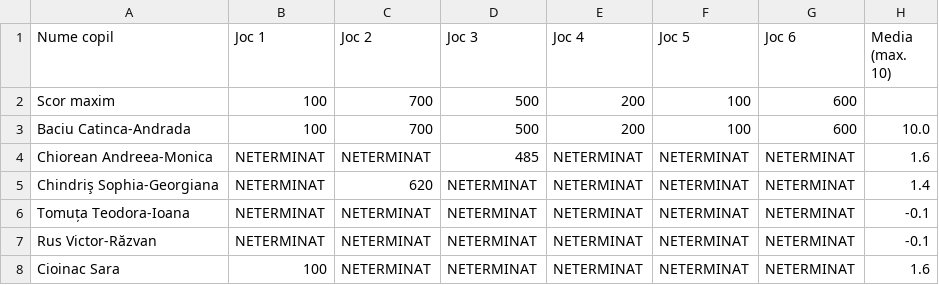
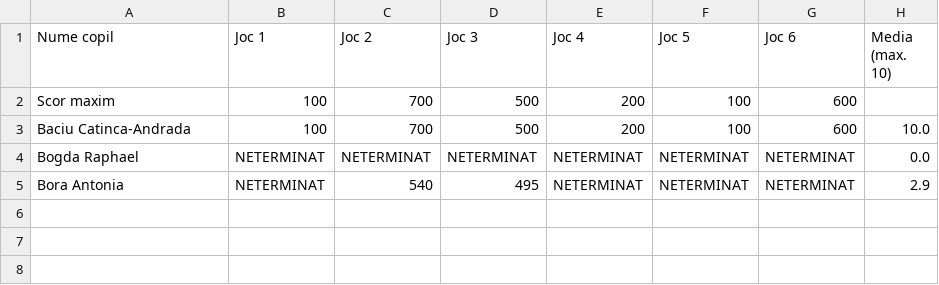
Before and after one commit to PetcuDragos/ReengineersGradinita, a CSV file: Assets/scor_copii.csv, drawn as a sheet.

```diff
--- a/Assets/scor_copii.csv
+++ b/Assets/scor_copii.csv
@@ -3,6 +3,3 @@ Scor maxim,100,700,500,200,100,600
 Baciu Catinca-Andrada,100,700,500,200,100,600,10.0
-Chiorean Andreea-Monica,NETERMINAT,NETERMINAT,485,NETERMINAT,NETERMINAT,NETERMINAT,1.6
-Chindriş Sophia-Georgiana,NETERMINAT,620,NETERMINAT,NETERMINAT,NETERMINAT,NETERMINAT,1.4
-Tomuța Teodora-Ioana,NETERMINAT,NETERMINAT,NETERMINAT,NETERMINAT,NETERMINAT,NETERMINAT,-0.1
-Rus Victor-Răzvan,NETERMINAT,NETERMINAT,NETERMINAT,NETERMINAT,NETERMINAT,NETERMINAT,-0.1
-Cioinac Sara,100,NETERMINAT,NETERMINAT,NETERMINAT,NETERMINAT,NETERMINAT,1.6
+Bogda Raphael,NETERMINAT,NETERMINAT,NETERMINAT,NETERMINAT,NETERMINAT,NETERMINAT,0.0
+Bora Antonia,NETERMINAT,540,495,NETERMINAT,NETERMINAT,NETERMINAT,2.9
```
Also changed, not shown: 1 other file.
